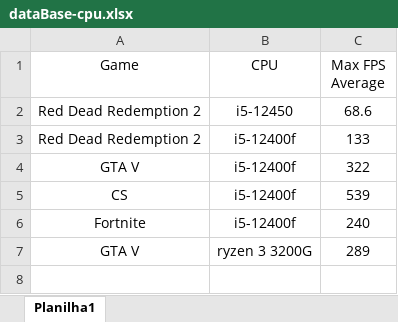
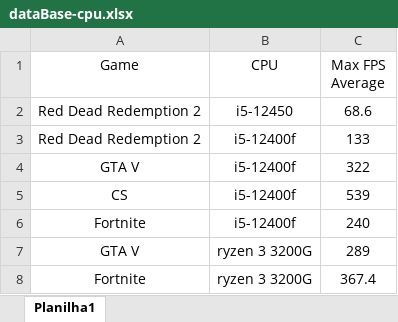
Before and after one commit to DanielMelloo/SpecMatch, an Excel workbook: dataBases/dataBase-cpu.xlsx, sheet Planilha1, drawn as a sheet; values as stored, in another font and other column widths than the file's, no borders; the diff names each change by its address in the sheet, - before the commit and + after, or states it on an @@ line.

Commit message:
adição no banco de dados

```diff
--- a/dataBases/dataBase-cpu.xlsx (sheet Planilha1)
+++ b/dataBases/dataBase-cpu.xlsx (sheet Planilha1)
+row 8: Fortnite | ryzen 3 3200G | 367.4
```
